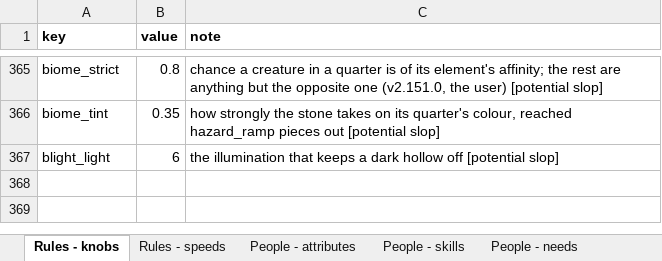
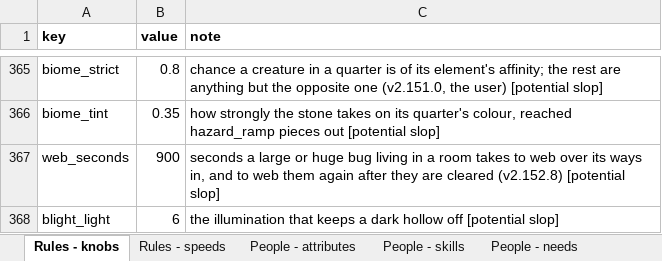
Before and after one commit to myrmecbruh/Project-Crawlers, an Excel workbook: crawlers.xlsx, sheet Rules - knobs, drawn as a sheet; only a part is shown, gaps mark what is left out; values as stored, in another font and other column widths than the file's, no borders; the diff names each change by its address in the sheet, - before the commit and + after, or states it on an @@ line.

```diff
--- a/crawlers.xlsx (sheet Rules - knobs)
+++ b/crawlers.xlsx (sheet Rules - knobs)
+row 367: web_seconds | 900 | seconds a large or huge bug living in a room takes to web over its ways in, and to web them again after they are cleared (v2.152.8) [potential slop]
```
Also changed, not shown: 4 other files.
